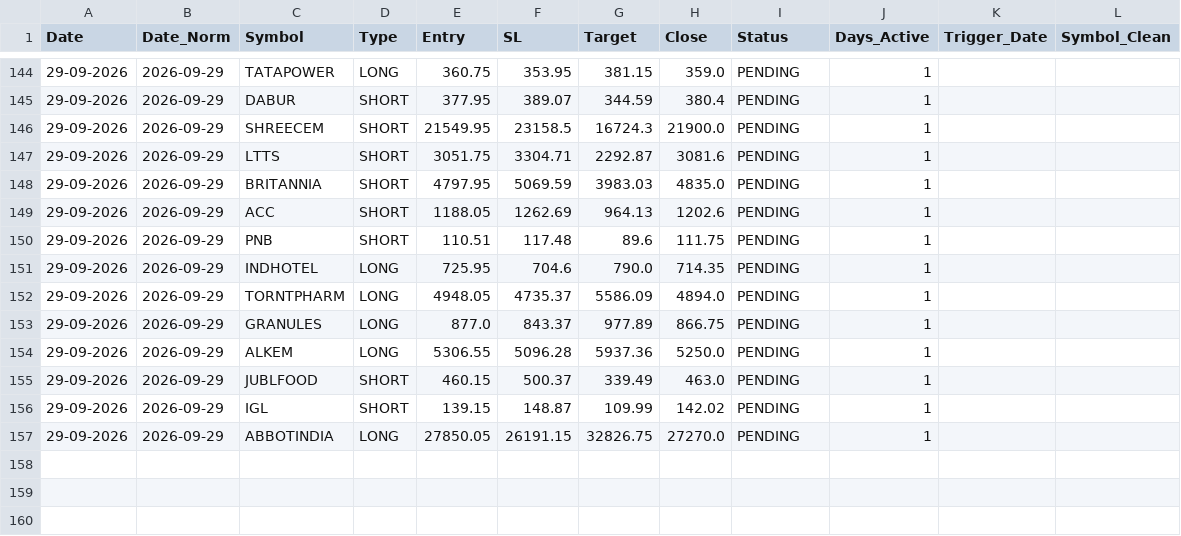
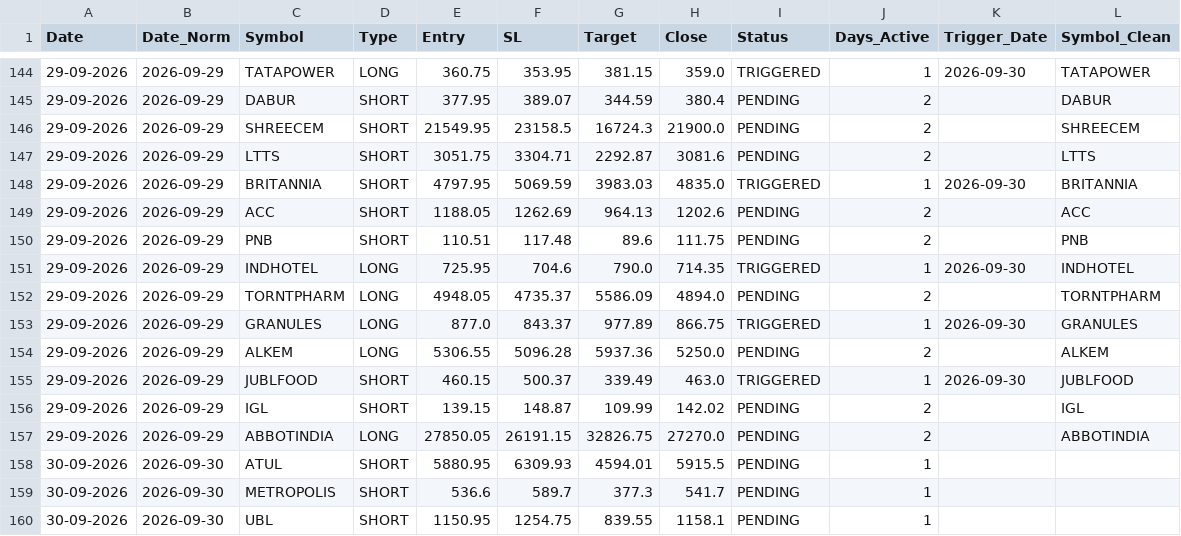
Before and after one commit to Brahmastra-tech/brahmastra-scanner, a CSV file: data/active_watchlist.csv, drawn as a sheet; only a part is shown, gaps mark what is left out; the diff covers the shown part only.

```diff
--- a/data/active_watchlist.csv
+++ b/data/active_watchlist.csv
@@ -144,14 +144,17 @@ Date,Date_Norm,Symbol,Type,Entry,SL,Target,Close,Status,Days_Active,Trigger_Date
-29-09-2026,2026-09-29,TATAPOWER,LONG,360.75,353.95,381.15,359.0,PENDING,1,,
-29-09-2026,2026-09-29,DABUR,SHORT,377.95,389.07,344.59,380.4,PENDING,1,,
-29-09-2026,2026-09-29,SHREECEM,SHORT,21549.95,23158.5,16724.3,21900.0,PENDING,1,,
-29-09-2026,2026-09-29,LTTS,SHORT,3051.75,3304.71,2292.87,3081.6,PENDING,1,,
-29-09-2026,2026-09-29,BRITANNIA,SHORT,4797.95,5069.59,3983.03,4835.0,PENDING,1,,
-29-09-2026,2026-09-29,ACC,SHORT,1188.05,1262.69,964.13,1202.6,PENDING,1,,
-29-09-2026,2026-09-29,PNB,SHORT,110.51,117.48,89.6,111.75,PENDING,1,,
-29-09-2026,2026-09-29,INDHOTEL,LONG,725.95,704.6,790.0,714.35,PENDING,1,,
-29-09-2026,2026-09-29,TORNTPHARM,LONG,4948.05,4735.37,5586.09,4894.0,PENDING,1,,
-29-09-2026,2026-09-29,GRANULES,LONG,877.0,843.37,977.89,866.75,PENDING,1,,
-29-09-2026,2026-09-29,ALKEM,LONG,5306.55,5096.28,5937.36,5250.0,PENDING,1,,
-29-09-2026,2026-09-29,JUBLFOOD,SHORT,460.15,500.37,339.49,463.0,PENDING,1,,
-29-09-2026,2026-09-29,IGL,SHORT,139.15,148.87,109.99,142.02,PENDING,1,,
-29-09-2026,2026-09-29,ABBOTINDIA,LONG,27850.05,26191.15,32826.75,27270.0,PENDING,1,,
+29-09-2026,2026-09-29,TATAPOWER,LONG,360.75,353.95,381.15,359.0,TRIGGERED,1,2026-09-30,TATAPOWER
+29-09-2026,2026-09-29,DABUR,SHORT,377.95,389.07,344.59,380.4,PENDING,2,,DABUR
+29-09-2026,2026-09-29,SHREECEM,SHORT,21549.95,23158.5,16724.3,21900.0,PENDING,2,,SHREECEM
+29-09-2026,2026-09-29,LTTS,SHORT,3051.75,3304.71,2292.87,3081.6,PENDING,2,,LTTS
+29-09-2026,2026-09-29,BRITANNIA,SHORT,4797.95,5069.59,3983.03,4835.0,TRIGGERED,1,2026-09-30,BRITANNIA
+29-09-2026,2026-09-29,ACC,SHORT,1188.05,1262.69,964.13,1202.6,PENDING,2,,ACC
+29-09-2026,2026-09-29,PNB,SHORT,110.51,117.48,89.6,111.75,PENDING,2,,PNB
+29-09-2026,2026-09-29,INDHOTEL,LONG,725.95,704.6,790.0,714.35,TRIGGERED,1,2026-09-30,INDHOTEL
+29-09-2026,2026-09-29,TORNTPHARM,LONG,4948.05,4735.37,5586.09,4894.0,PENDING,2,,TORNTPHARM
+29-09-2026,2026-09-29,GRANULES,LONG,877.0,843.37,977.89,866.75,TRIGGERED,1,2026-09-30,GRANULES
+29-09-2026,2026-09-29,ALKEM,LONG,5306.55,5096.28,5937.36,5250.0,PENDING,2,,ALKEM
+29-09-2026,2026-09-29,JUBLFOOD,SHORT,460.15,500.37,339.49,463.0,TRIGGERED,1,2026-09-30,JUBLFOOD
+29-09-2026,2026-09-29,IGL,SHORT,139.15,148.87,109.99,142.02,PENDING,2,,IGL
+29-09-2026,2026-09-29,ABBOTINDIA,LONG,27850.05,26191.15,32826.75,27270.0,PENDING,2,,ABBOTINDIA
+30-09-2026,2026-09-30,ATUL,SHORT,5880.95,6309.93,4594.01,5915.5,PENDING,1,,
+30-09-2026,2026-09-30,METROPOLIS,SHORT,536.6,589.7,377.3,541.7,PENDING,1,,
+30-09-2026,2026-09-30,UBL,SHORT,1150.95,1254.75,839.55,1158.1,PENDING,1,,
```
Also changed, not shown: 9 added rows and 45 edited cells elsewhere in this file, data/signals.csv, 1 other file.
